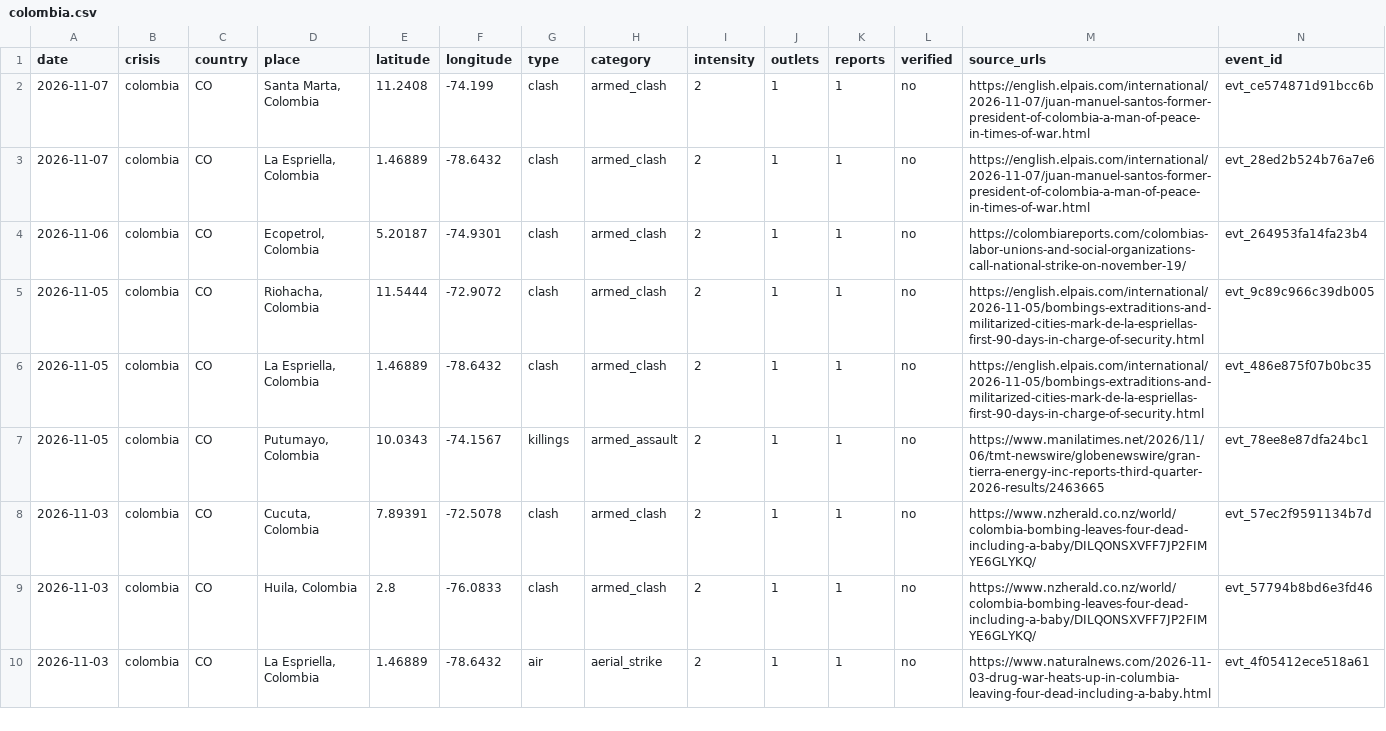
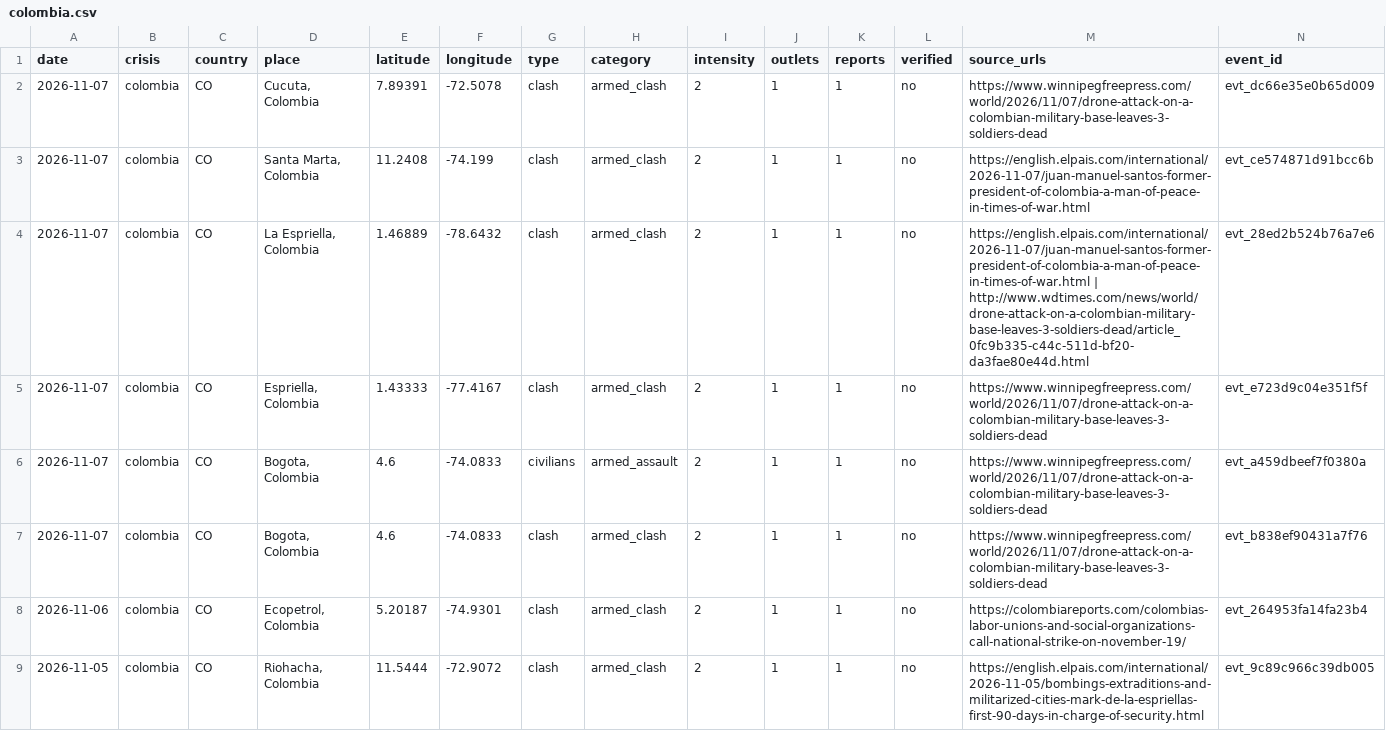
Before and after one commit to bridgeerlend/igred-warmap, a CSV file: data/csv/colombia.csv, drawn as a sheet; only a part is shown; the shorter side is filled out with more unchanged rows.

```diff
--- a/data/csv/colombia.csv
+++ b/data/csv/colombia.csv
@@ -1,4 +1,8 @@
 date,crisis,country,place,latitude,longitude,type,category,intensity,outlets,reports,verified,source_urls,event_id
+2026-11-07,colombia,CO,"Cucuta, Colombia",7.89391,-72.5078,clash,armed_clash,2,1,1,no,https://www.winnipegfreepress.com/world/2026/11/07/drone-attack-on-a-colombian-military-base-leaves-3-soldiers-dead,evt_dc66e35e0b65d009
 2026-11-07,colombia,CO,"Santa Marta, Colombia",11.2408,-74.199,clash,armed_clash,2,1,1,no,https://english.elpais.com/international/2026-11-07/juan-manuel-santos-former-president-of-colombia-a-man-of-peace-in-times-of-war.html,evt_ce574871d91bcc6b
-2026-11-07,colombia,CO,"La Espriella, Colombia",1.46889,-78.6432,clash,armed_clash,2,1,1,no,https://english.elpais.com/international/2026-11-07/juan-manuel-santos-former-president-of-colombia-a-man-of-peace-in-times-of-war.html,evt_28ed2b524b76a7e6
+2026-11-07,colombia,CO,"La Espriella, Colombia",1.46889,-78.6432,clash,armed_clash,2,1,1,no,https://english.elpais.com/international/2026-11-07/juan-manuel-santos-former-president-of-colombia-a-man-of-peace-in-times-of-war.html | http://www.wdtimes.com/news/world/drone-attack-on-a-colombian-military-base-leaves-3-soldiers-dead/article_0fc9b335-c44c-511d-bf20-da3fae80e44d.html,evt_28ed2b524b76a7e6
+2026-11-07,colombia,CO,"Espriella, Colombia",1.43333,-77.4167,clash,armed_clash,2,1,1,no,https://www.winnipegfreepress.com/world/2026/11/07/drone-attack-on-a-colombian-military-base-leaves-3-soldiers-dead,evt_e723d9c04e351f5f
+2026-11-07,colombia,CO,"Bogota, Colombia",4.6,-74.0833,civilians,armed_assault,2,1,1,no,https://www.winnipegfreepress.com/world/2026/11/07/drone-attack-on-a-colombian-military-base-leaves-3-soldiers-dead,evt_a459dbeef7f0380a
+2026-11-07,colombia,CO,"Bogota, Colombia",4.6,-74.0833,clash,armed_clash,2,1,1,no,https://www.winnipegfreepress.com/world/2026/11/07/drone-attack-on-a-colombian-military-base-leaves-3-soldiers-dead,evt_b838ef90431a7f76
 2026-11-06,colombia,CO,"Ecopetrol, Colombia",5.20187,-74.9301,clash,armed_clash,2,1,1,no,https://colombiareports.com/colombias-labor-unions-and-social-organizations-call-national-strike-on-november-19/,evt_264953fa14fa23b4
```
Also changed, not shown: data/csv/afghanistan-pakistan.csv, data/csv/india.csv, 56 other files.
